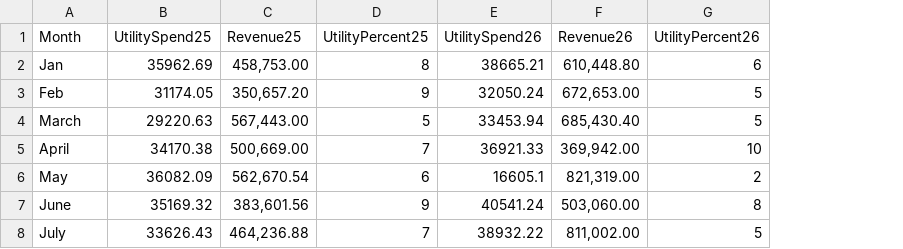
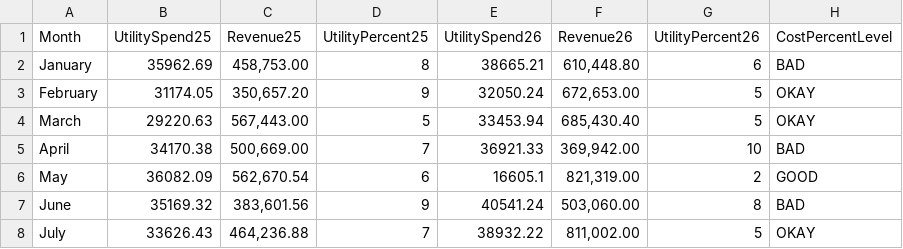
Before and after one commit to colleenxyu/MH_Dashboard, a CSV file: UtilityCostPercent.csv, drawn as a sheet; the diff names each change by its address in the sheet, - before the commit and + after, or states it on an @@ line.

```diff
--- a/UtilityCostPercent.csv
+++ b/UtilityCostPercent.csv
+column H (CostPercentLevel), rows 2-8: BAD | OKAY | OKAY | BAD | GOOD | BAD | OKAY
-A2 (Month): Jan
+A2 (Month): January
-A3 (Month): Feb
+A3 (Month): February
```
Also changed, not shown: ElecVariance26.csv, WaterVariance26.csv.
